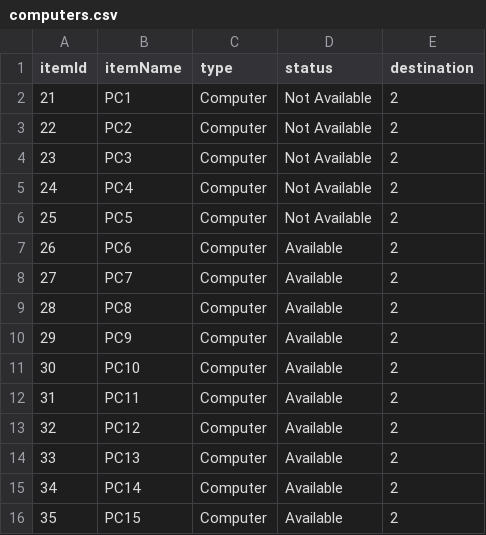
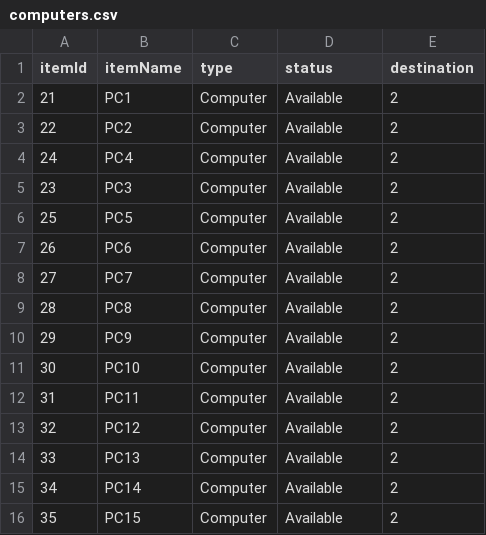
Before and after one commit to 99lash/Resources-Borrowing-Management-System, a CSV file: res/assets/cl2/computers.csv, drawn as a sheet.

```diff
--- a/res/assets/cl2/computers.csv
+++ b/res/assets/cl2/computers.csv
@@ -1,7 +1,7 @@
 itemId,itemName,type,status,destination
-21,PC1,Computer,Not Available,2
-22,PC2,Computer,Not Available,2
-23,PC3,Computer,Not Available,2
-24,PC4,Computer,Not Available,2
-25,PC5,Computer,Not Available,2
+21,PC1,Computer,Available,2
+22,PC2,Computer,Available,2
+24,PC4,Computer,Available,2
+23,PC3,Computer,Available,2
+25,PC5,Computer,Available,2
 26,PC6,Computer,Available,2
```
Also changed, not shown: res/assets/cl1/computers.csv, res/data/masterlist/student_masterlist.csv, 18 other files.
